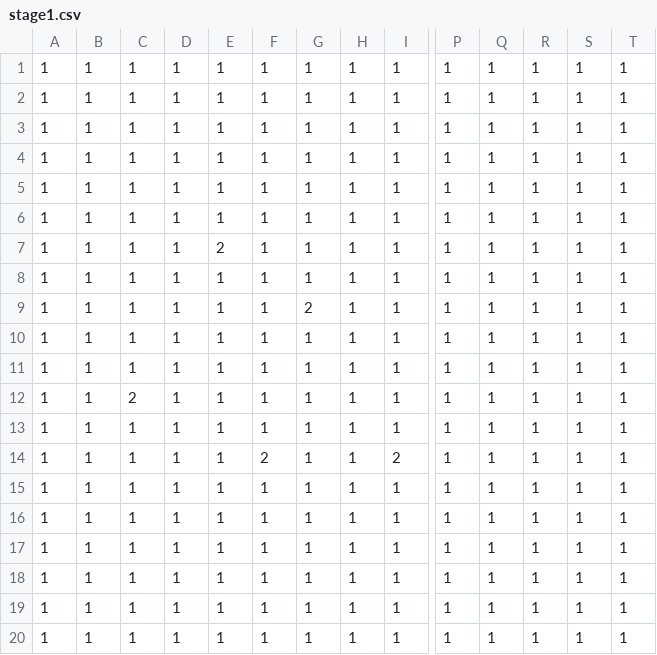
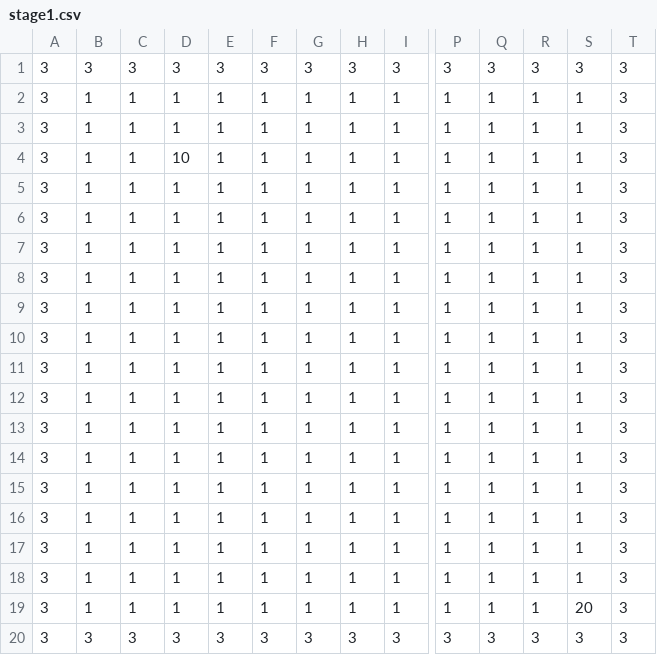
Before and after one commit to aimpast/monkey_mine, a CSV file: Map/stage1.csv, drawn as a sheet; only a part is shown, gaps mark what is left out; removed rows and columns are numbered as before the commit, all else as after; rows hold the shown columns only; the diff names each change by its address in the sheet, - before the commit and + after, or states it on an @@ line.

```diff
--- a/Map/stage1.csv
+++ b/Map/stage1.csv
+row 1: 3 | 3 | 3 | 3 | 3 | 3 | 3 | 3 | 3 | 3 | 3 | 3 | 3 | 3
-A2:A9: 1
+A2:A9: 3
-T2:T9: 1
+T2:T9: 3
-D4: 1
+D4: 10
-E8: 2
+E8: 1
-row 9: 1 | 1 | 1 | 1 | 1 | 1 | 2 | 1 | 1 | 1 | 1 | 1 | 1 | 1
-A10:A13: 1
+A10:A13: 3
-T10:T13: 1
+T10:T13: 3
-C12: 2
+C12: 1
-row 14: 1 | 1 | 1 | 1 | 1 | 2 | 1 | 1 | 2 | 1 | 1 | 1 | 1 | 1
-A14:A19: 1
+A14:A19: 3
-T14:T19: 1
+T14:T19: 3
-S19: 1
+S19: 20
+row 20: 3 | 3 | 3 | 3 | 3 | 3 | 3 | 3 | 3 | 3 | 3 | 3 | 3 | 3
```
Also changed, not shown: Map/stage2.csv, Map/stage3.csv, 3 other files.
